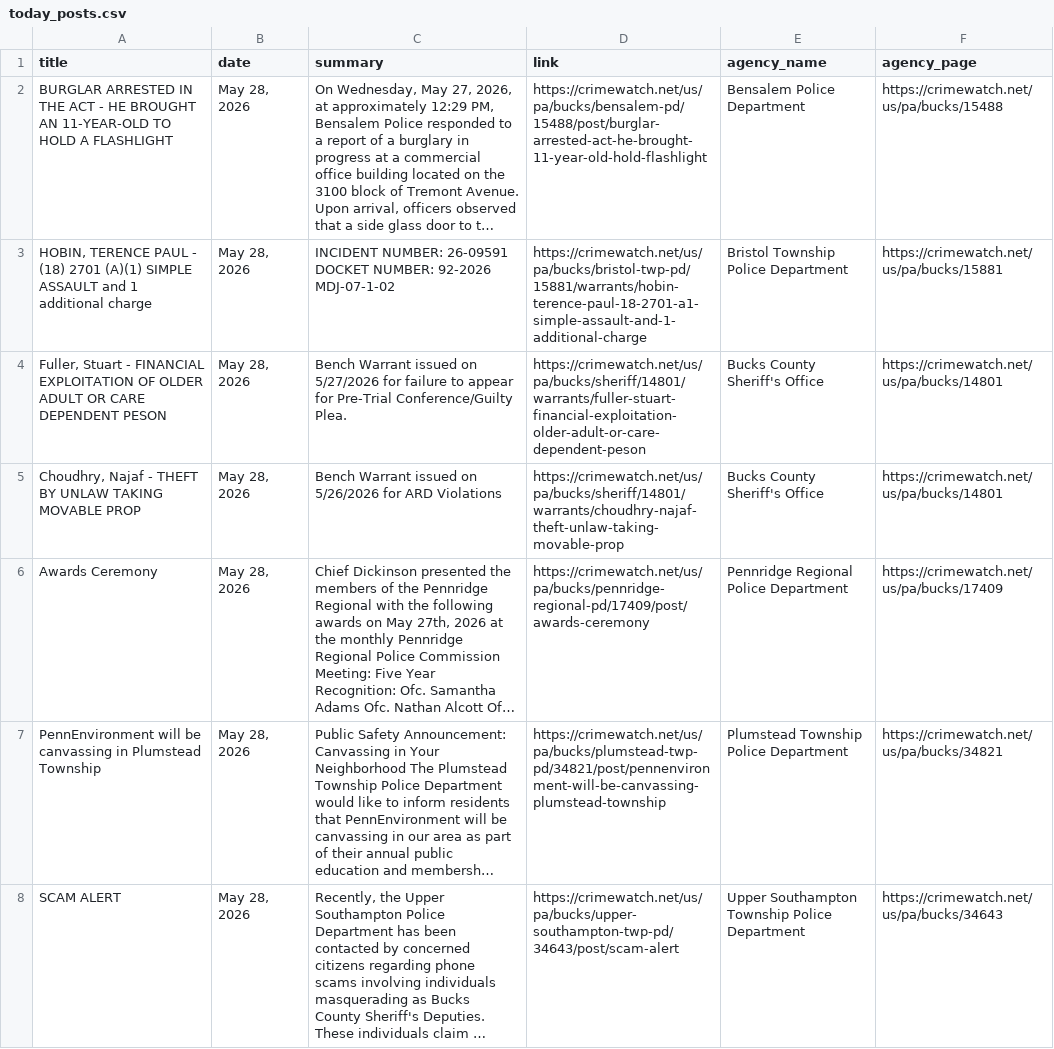
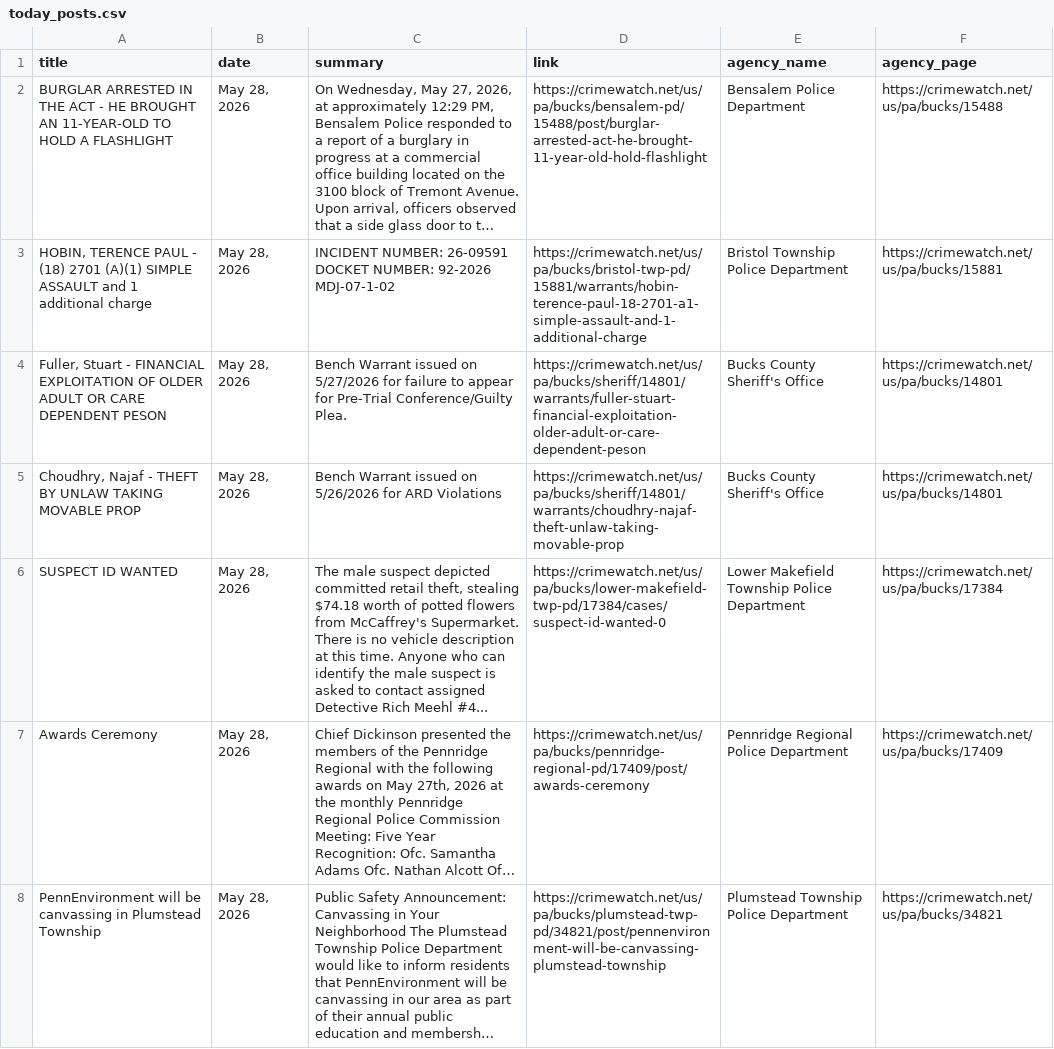
Before and after one commit to CUlleryUSATRepos/BucksCrimeWatchRepo, a CSV file: scripts/data/today_posts.csv, drawn as a sheet; only a part is shown; the shorter side is filled out with more unchanged rows; long unchanged cells end in …; the diff names each change by its address in the sheet, - before the commit and + after, or states it on an @@ line.

Commit message:
Auto update CrimeWatch dashboard

```diff
--- a/scripts/data/today_posts.csv
+++ b/scripts/data/today_posts.csv
+row 6: SUSPECT ID WANTED | May 28, 2026 | The male suspect depicted committed retail theft, stealing $74.18 worth of potted flowers from McCaffrey's Supermarket. There is no vehicle description at this time. Anyone who can identify the male suspect is asked to contact assigned Detective Rich Meehl #4... | https://crimewatch.net/us/pa/bucks/lower-makefield-twp-pd/17384/cases/suspect-id-wanted-0 | Lower Makefield Township Police Department | https://crimewatch.net/us/pa/bucks/17384
```
Also changed, not shown: 1 other file.
